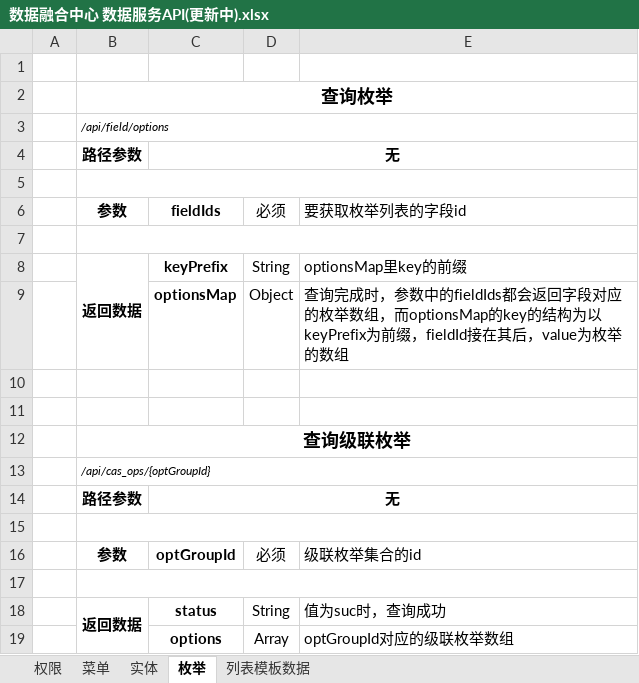
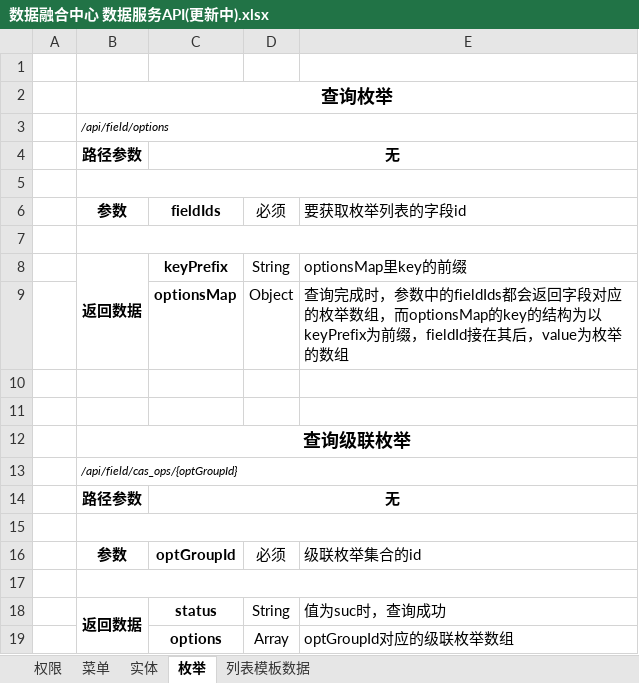
Before and after one commit to copperfield013/deprecated_datacenter, an Excel workbook: doc/数据融合中心 数据服务API(更新中).xlsx, sheet 枚举, drawn as a sheet; values as stored, in another font and other column widths than the file's, no borders; the diff names each change by its address in the sheet, - before the commit and + after, or states it on an @@ line.

```diff
--- a/doc/数据融合中心 数据服务API(更新中).xlsx (sheet 枚举)
+++ b/doc/数据融合中心 数据服务API(更新中).xlsx (sheet 枚举)
-B13: /api/cas_ops/{optGroupId}
+B13: /api/field/cas_ops/{optGroupId}
```
Also changed, not shown: 1 other file.
